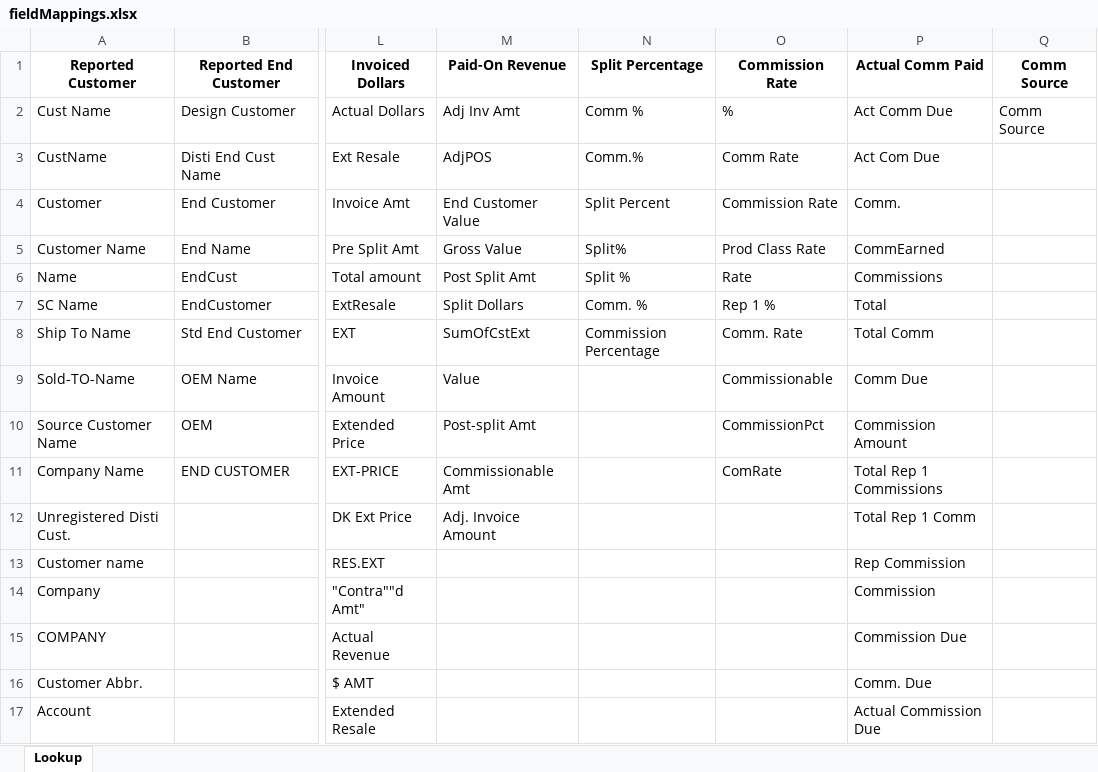
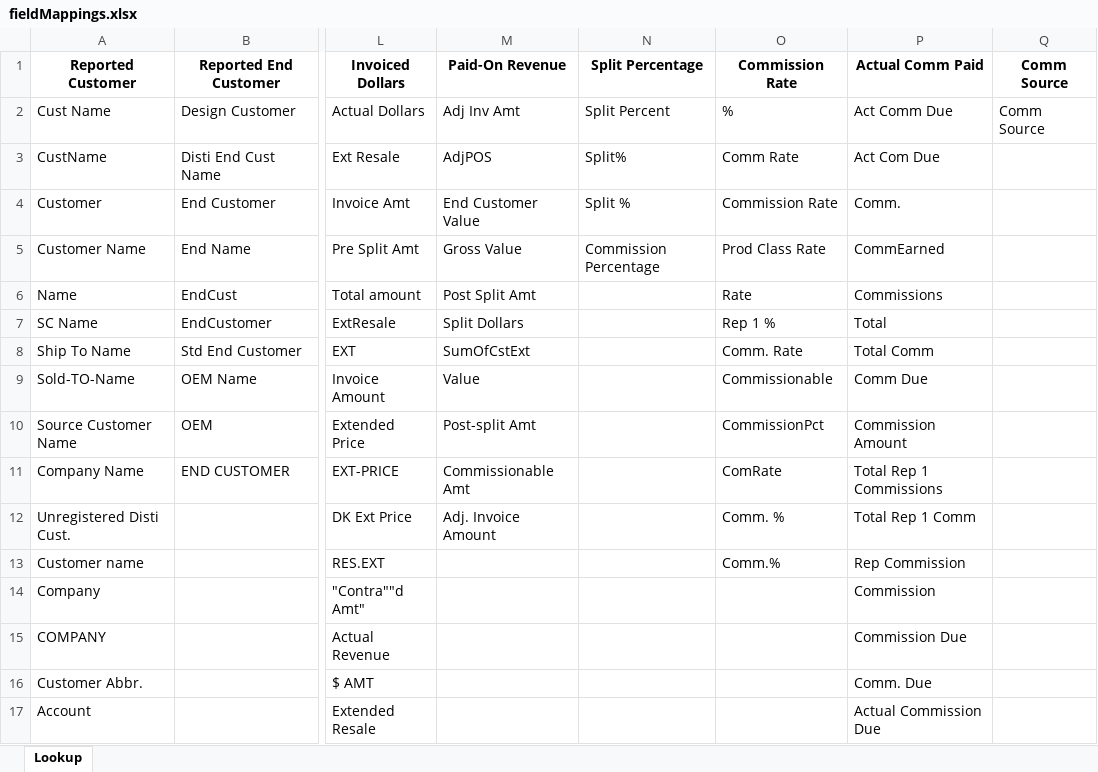
Before and after one commit to atrevely/TAARCOM, an Excel workbook: fieldMappings.xlsx, sheet Lookup, drawn as a sheet; only a part is shown, gaps mark what is left out; values as stored, in another font and other column widths than the file's, no borders; table styles not drawn; the diff names each change by its address in the sheet, - before the commit and + after, or states it on an @@ line.

```diff
--- a/fieldMappings.xlsx (sheet Lookup)
+++ b/fieldMappings.xlsx (sheet Lookup)
-N2: Comm %
+N2: Split Percent
-N3: Comm.%
+N3: Split%
-N4: Split Percent
+N4: Split %
-N5: Split%
+N5: Commission Percentage
-N6: Split %
+N6: (empty)
-N7: Comm. %
+N7: (empty)
-N8: Commission Percentage
+N8: (empty)
-O12: (empty)
+O12: Comm. %
-O13: (empty)
+O13: Comm.%
```
Also changed, not shown: 4 other files.
